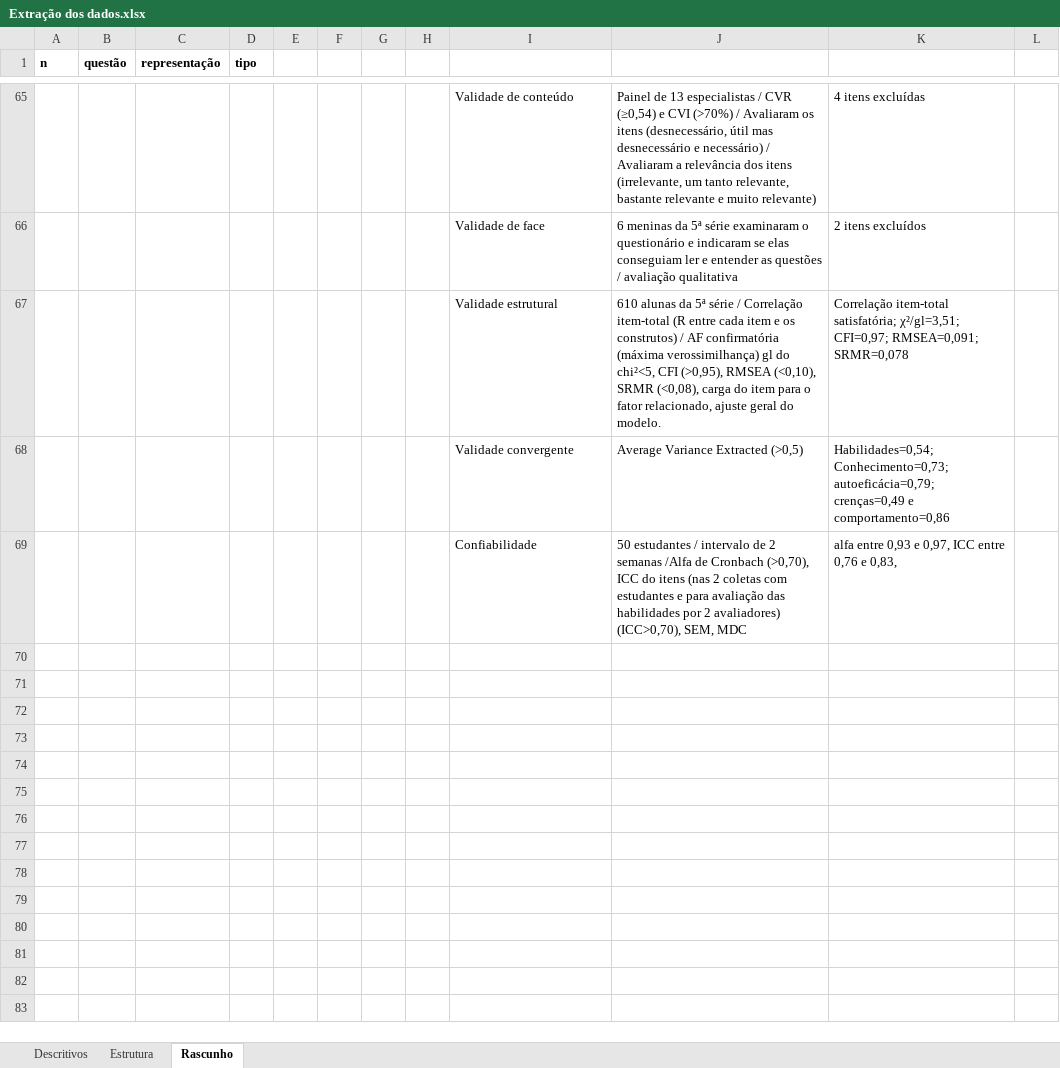
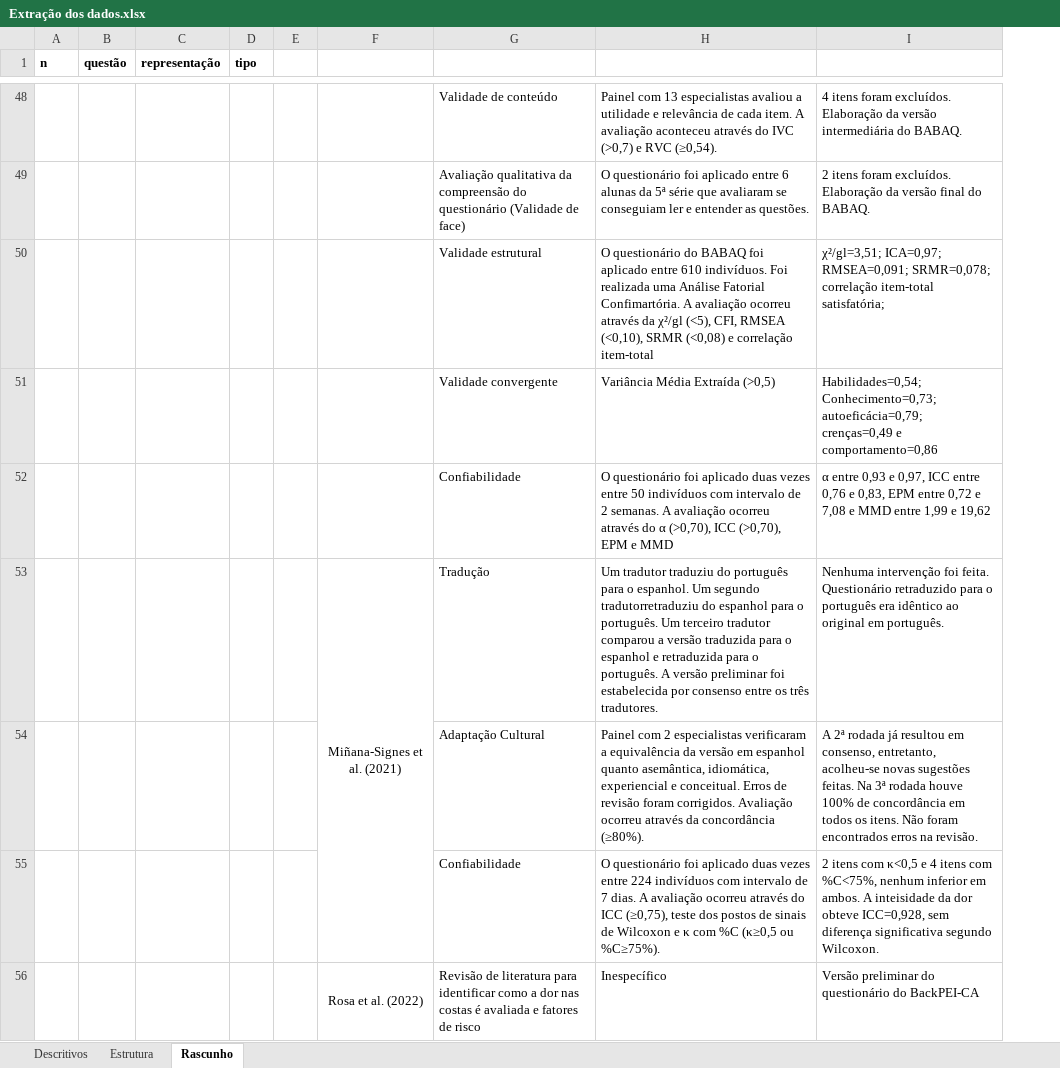
Before and after one commit to lucasmberaldo/10-anos-de-back-pei, an Excel workbook: Extração dos dados.xlsx, sheet Rascunho, drawn as a sheet; only a part is shown, gaps mark what is left out; values as stored, in another font and other column widths than the file's, no borders; removed rows and columns are numbered as before the commit, all else as after; the diff covers the shown part only; the diff names each change by its address in the sheet, - before the commit and + after, or states it on an @@ line.

Commit message:
Tabela descritiva das fontes
Revisão e alteração da tabela descritiva das fontes

```diff
--- a/Extração dos dados.xlsx (sheet Rascunho)
+++ b/Extração dos dados.xlsx (sheet Rascunho)
-column F, empty
-column G, empty
-column H, empty
+column F, empty
-column J, row 65: Painel de 13 especialistas / CVR (≥0,54) e CVI (>70%) / Avaliaram os itens (desnecessário, útil mas desnecessário e necessário) / Avaliaram a relevância dos itens (irrelevante, um tanto relevante, bastante relevante e muito relevante); rows 67-69: 610 alunas da 5ª série / Correlação item-total (R entre cada item e os construtos) / AF confirmatória (máxima verossimilhança) gl do chi²<5, CFI (>0,95), RMSEA (<0,10), SRMR (<0,08), carga do item para o fator relacionado, ajuste geral do modelo. | Average Variance Extracted (>0,5) | 50 estudantes / intervalo de 2 semanas /Alfa de Cronbach (>0,70), ICC do itens (nas 2 coletas com estudantes e para avaliação das habilidades por 2 avaliadores) (ICC>0,70), SEM, MDC
+column H, row 48: Painel com 13 especialistas avaliou a utilidade e relevância de cada item. A avaliação aconteceu através do IVC (>0,7) e RVC (≥0,54).; rows 50-52: O questionário do BABAQ foi aplicado entre 610 indivíduos. Foi realizada uma Análise Fatorial Confimartória. A avaliação ocorreu através da χ²/gl (<5), CFI, RMSEA (<0,10), SRMR (<0,08) e correlação item-total | Variância Média Extraída (>0,5) | O questionário foi aplicado duas vezes entre 50 indivíduos com intervalo de 2 semanas. A avaliação ocorreu através do α (>0,70), ICC (>0,70), EPM e MMD
-column L, empty
-I48: 4 itens excluídas
+I48: 4 itens foram excluídos. Elaboração da versão intermediária do BABAQ.
-row 66:  |  |  |  |  |  |  |  | Validade de face | 6 meninas da 5ª série examinaram o questionário e indicaram se elas conseguiam ler e entender as questões / avaliação qualitativa | 2 itens excluídos
+row 49:  |  |  |  |  |  | Avaliação qualitativa da compreensão do questionário (Validade de face) | O questionário foi aplicado entre 6 alunas da 5ª série que avaliaram se conseguiam ler e entender as questões. | 2 itens foram excluídos. Elaboração da versão final do BABAQ.
-I50: Correlação item-total satisfatória; χ²/gl=3,51; CFI=0,97; RMSEA=0,091; SRMR=0,078
+I50: χ²/gl=3,51; ICA=0,97; RMSEA=0,091; SRMR=0,078; correlação item-total satisfatória;
-I52: alfa entre 0,93 e 0,97, ICC entre 0,76 e 0,83,
+I52: α entre 0,93 e 0,97, ICC entre 0,76 e 0,83, EPM entre 0,72 e 7,08 e MMD entre 1,99 e 19,62
+row 53:  |  |  |  |  | Miñana-Signes et al. (2021) | Tradução | Um tradutor traduziu do português para o espanhol. Um segundo tradutorretraduziu do espanhol para o português. Um terceiro tradutor comparou a versão traduzida para o espanhol e retraduzida para o português. A versão preliminar foi estabelecida por consenso entre os três tradutores. | Nenhuma intervenção foi feita. Questionário retraduzido para o português era idêntico ao original em português.
+row 54:  |  |  |  |  |  | Adaptação Cultural | Painel com 2 especialistas verificaram a equivalência da versão em espanhol quanto asemântica, idiomática, experiencial e conceitual. Erros de revisão foram corrigidos. Avaliação ocorreu através da concordância (≥80%). | A 2ª rodada já resultou em consenso, entretanto, acolheu-se novas sugestões feitas. Na 3ª rodada houve 100% de concordância em todos os itens. Não foram encontrados erros na revisão.
+row 55:  |  |  |  |  |  | Confiabilidade | O questionário foi aplicado duas vezes entre 224 indivíduos com intervalo de 7 dias. A avaliação ocorreu através do ICC (≥0,75), teste dos postos de sinais de Wilcoxon e κ com %C (κ≥0,5 ou %C≥75%). | 2 itens com κ<0,5 e 4 itens com %C<75%, nenhum inferior em ambos. A inteisidade da dor obteve ICC=0,928, sem diferença significativa segundo Wilcoxon.
+row 56:  |  |  |  |  | Rosa et al. (2022) | Revisão de literatura para identificar como a dor nas costas é avaliada e fatores de risco | Inespecífico | Versão preliminar do questionário do BackPEI-CA
```
Also changed, not shown: 15 added rows, 22 removed rows, 6 edited cells and cell formats elsewhere in this sheet, 2 other files.
